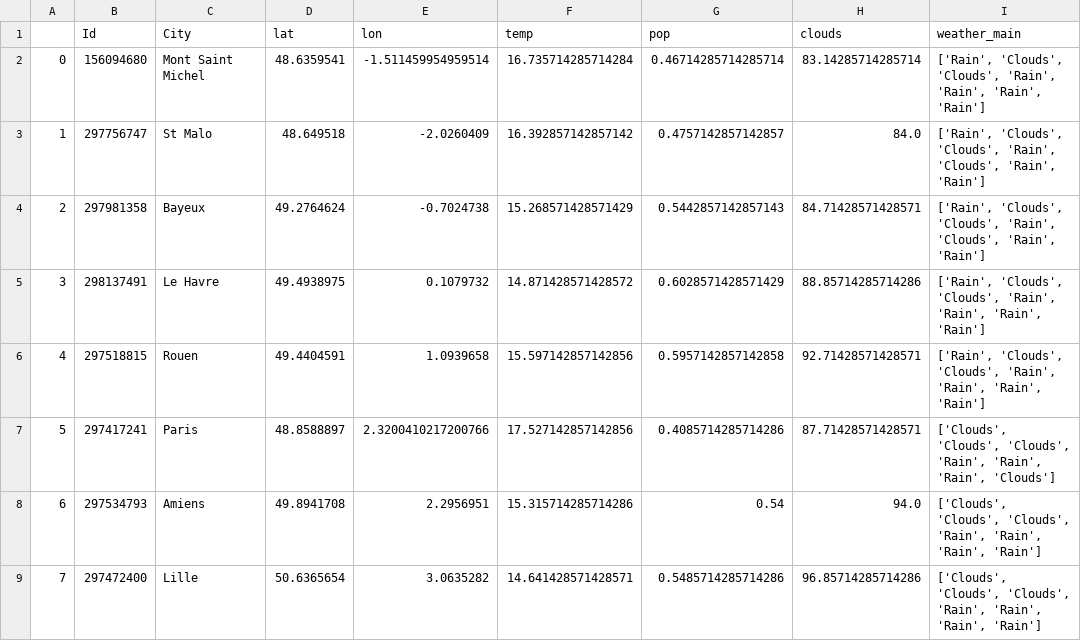
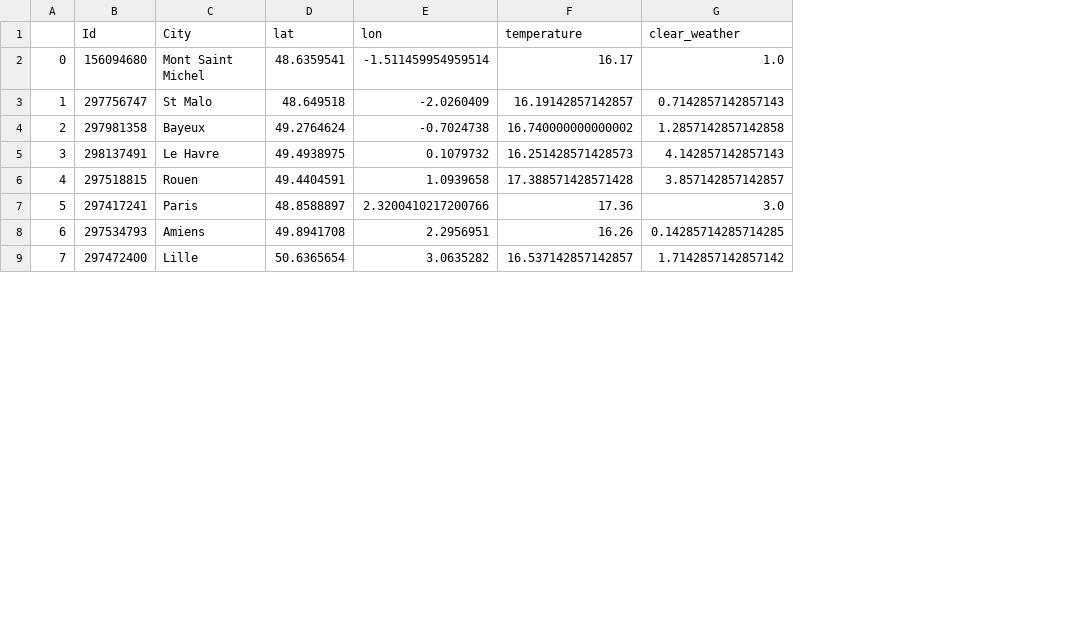
Before and after one commit to Stylomines/Plan_your_trip_with_Kayak, a CSV file: cities_weather.csv, drawn as a sheet; only a part is shown; removed rows and columns are numbered as before the commit, all else as after; the diff names each change by its address in the sheet, - before the commit and + after, or states it on an @@ line.

```diff
--- a/cities_weather.csv
+++ b/cities_weather.csv
-column F (temp), rows 2-9: 16.735714285714284 | 16.392857142857142 | 15.268571428571429 | 14.871428571428572 | 15.597142857142856 | 17.527142857142856 | 15.315714285714286 | 14.641428571428571
-column G (pop), rows 2-9: 0.46714285714285714 | 0.4757142857142857 | 0.5442857142857143 | 0.6028571428571429 | 0.5957142857142858 | 0.4085714285714286 | 0.54 | 0.5485714285714286
-column H (clouds), rows 2-9: 83.14285714285714 | 84.0 | 84.71428571428571 | 88.85714285714286 | 92.71428571428571 | 87.71428571428571 | 94.0 | 96.85714285714286
-column I (weather_main), rows 2-9: ['Rain', 'Clouds', 'Clouds', 'Rain', 'Rain', 'Rain', 'Rain'] | ['Rain', 'Clouds', 'Clouds', 'Rain', 'Clouds', 'Rain', 'Rain'] | ['Rain', 'Clouds', 'Clouds', 'Rain', 'Clouds', 'Rain', 'Rain'] | ['Rain', 'Clouds', 'Clouds', 'Rain', 'Rain', 'Rain', 'Rain'] | ['Rain', 'Clouds', 'Clouds', 'Rain', 'Rain', 'Rain', 'Rain'] | ['Clouds', 'Clouds', 'Clouds', 'Rain', 'Rain', 'Rain', 'Clouds'] | ['Clouds', 'Clouds', 'Clouds', 'Rain', 'Rain', 'Rain', 'Rain'] | ['Clouds', 'Clouds', 'Clouds', 'Rain', 'Rain', 'Rain', 'Rain']
+column F (temperature), rows 2-9: 16.17 | 16.19142857142857 | 16.740000000000002 | 16.251428571428573 | 17.388571428571428 | 17.36 | 16.26 | 16.537142857142857
+column G (clear_weather), rows 2-9: 1.0 | 0.7142857142857143 | 1.2857142857142858 | 4.142857142857143 | 3.857142857142857 | 3.0 | 0.14285714285714285 | 1.7142857142857142
```
Also changed, not shown: booking_weather.csv, 2 other files.
